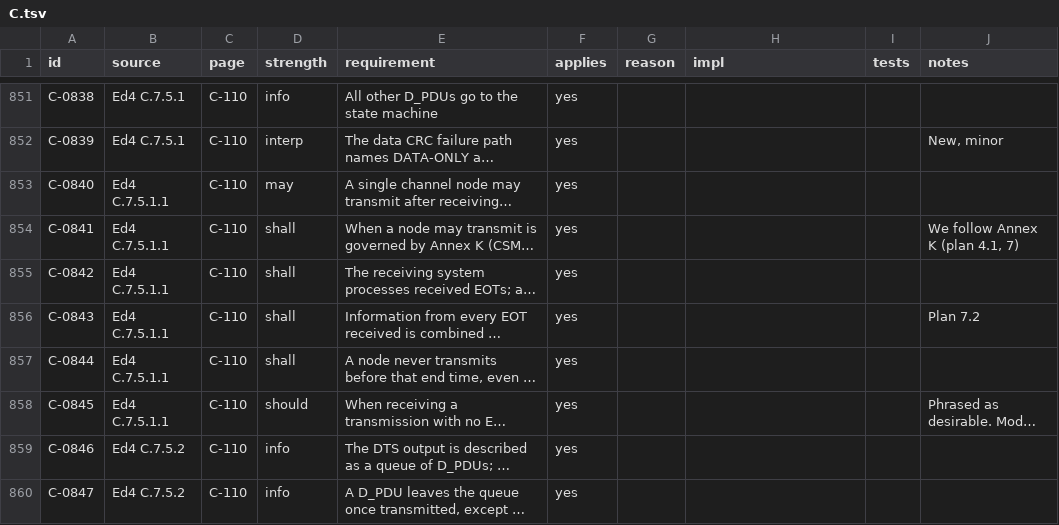
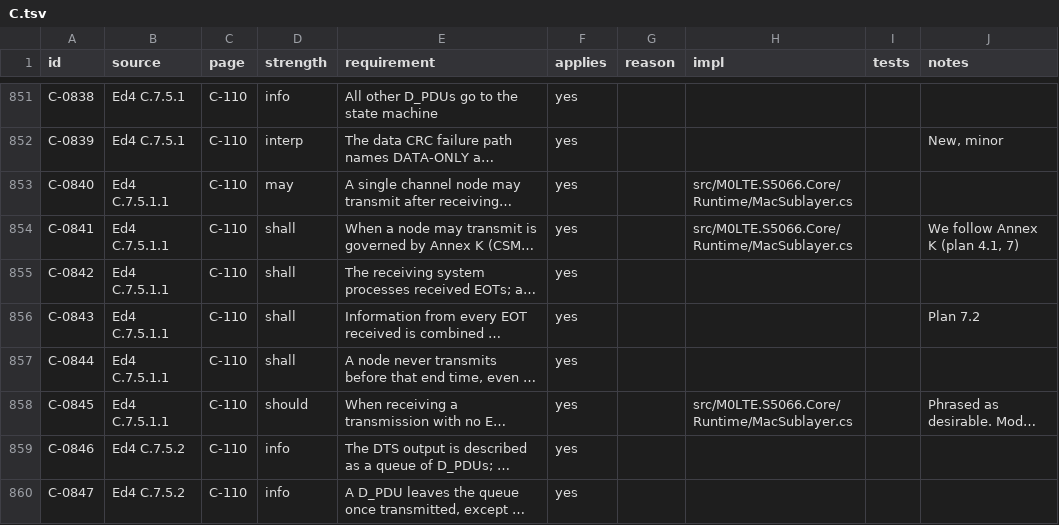
Before and after one commit to M0LTE/s5066-conformance, a TSV file: matrix/C.tsv, drawn as a sheet; only a part is shown, gaps mark what is left out; long unchanged cells end in …; the diff names each change by its address in the sheet, - before the commit and + after, or states it on an @@ line.

```diff
--- a/matrix/C.tsv
+++ b/matrix/C.tsv
-H853:H854 (impl): (empty)
+H853:H854 (impl): src/M0LTE.S5066.Core/Runtime/MacSublayer.cs
-H858 (impl): (empty)
+H858 (impl): src/M0LTE.S5066.Core/Runtime/MacSublayer.cs
```
Also changed, not shown: matrix/D.tsv, matrix/K.tsv, 9 other files.
